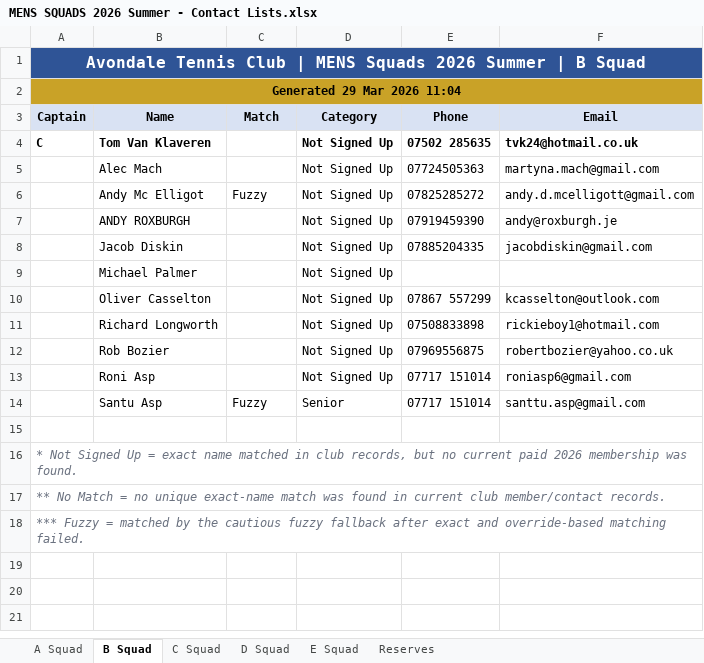
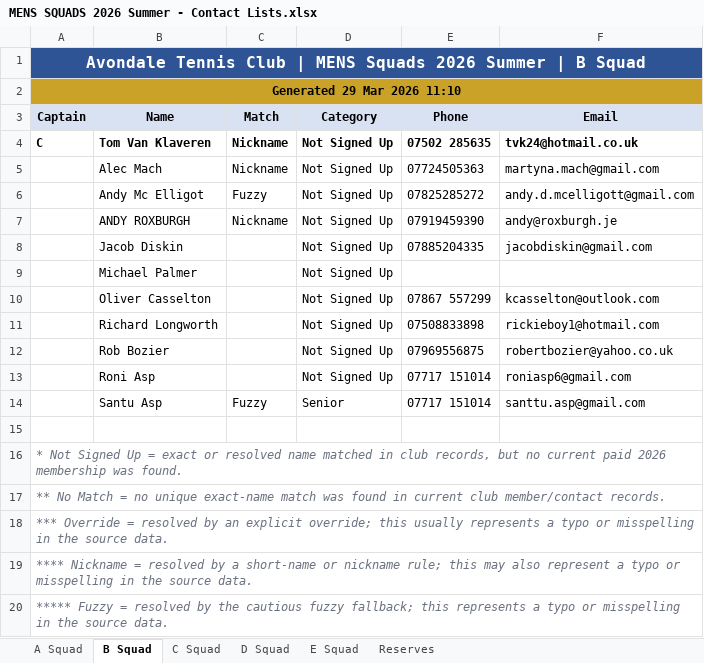
Before and after one commit to sshort/avondale-n8n, an Excel workbook: Teams/generated/MENS SQUADS 2026 Summer - Contact Lists.xlsx, sheet B Squad, drawn as a sheet; values as stored, in another font and other column widths than the file's, no borders; the diff names each change by its address in the sheet, - before the commit and + after, or states it on an @@ line.

Commit message:
Improve Teams match labels and footnotes

```diff
--- a/Teams/generated/MENS SQUADS 2026 Summer - Contact Lists.xlsx (sheet B Squad)
+++ b/Teams/generated/MENS SQUADS 2026 Summer - Contact Lists.xlsx (sheet B Squad)
-A2 (Captain): Generated 29 Mar 2026 11:04
+A2 (Captain): Generated 29 Mar 2026 11:10
-C4:C5 (Match): (empty)
+C4:C5 (Match): Nickname
-C7 (Match): (empty)
+C7 (Match): Nickname
-A16 (Captain): …= exact name matched…
+A16 (Captain): …= exact or resolved name matched…
-A18 (Captain): *** Fuzzy = matched by the cautious fuzzy fallback after exact and override-based matching failed.
+A18 (Captain): *** Override = resolved by an explicit override; this usually represents a typo or misspelling in the source data.
+row 19: **** Nickname = resolved by a short-name or nickname rule; this may also represent a typo or misspelling in the source data.
+row 20: ***** Fuzzy = resolved by the cautious fuzzy fallback; this represents a typo or misspelling in the source data.
```
Also changed, not shown: sheet E Squad, sheet C Squad, sheet Reserves, sheet D Squad, sheet A Squad, Teams/generated/LADIES TEAMS 2026 Summer - Contact Lists.xlsx, Teams/generated/MIXED TEAMS 2026 SUMMER - Contact Lists.xlsx, 28 other files.
